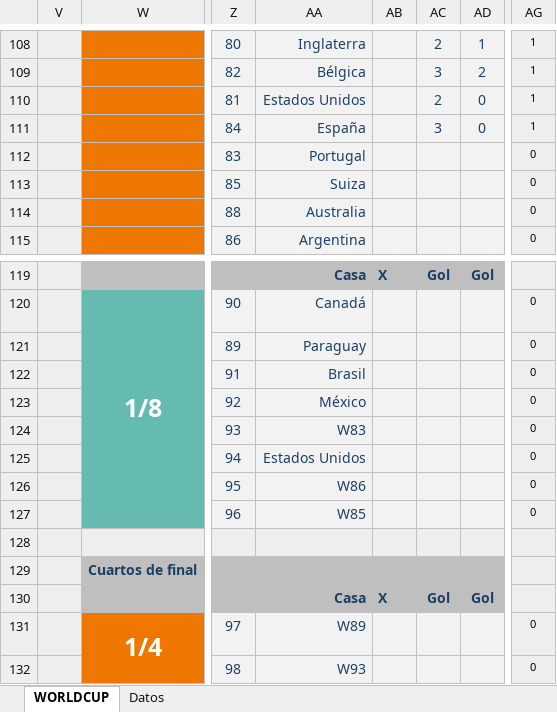
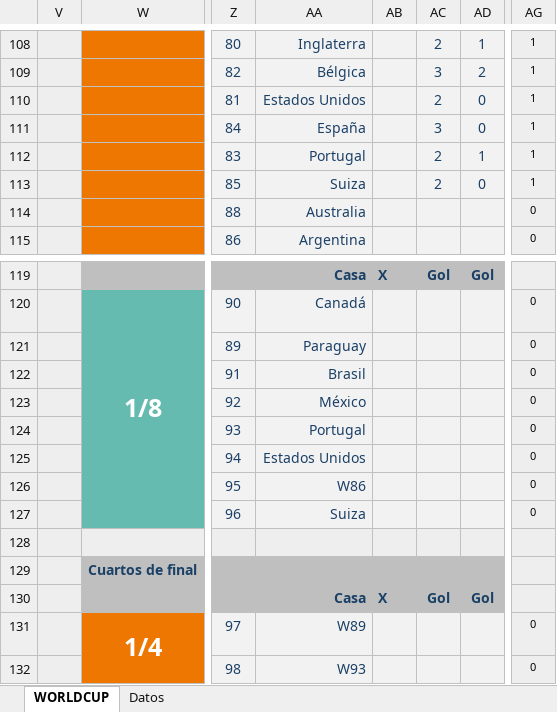
Before and after one commit to agay7/porra_mundial, an Excel workbook: data/maestro.xlsx, sheet WORLDCUP, drawn as a sheet; only a part is shown, gaps mark what is left out; values as stored, in another font and other column widths than the file's, no borders; conditional formats not drawn; the diff names each change by its address in the sheet, - before the commit and + after, or states it on an @@ line.

```diff
--- a/data/maestro.xlsx (sheet WORLDCUP)
+++ b/data/maestro.xlsx (sheet WORLDCUP)
-AC112:AC113: (empty)
+AC112:AC113: 2
-AD112: (empty)
+AD112: 1
-AG112:AG113: 0
+AG112:AG113: 1
-AD113: (empty)
+AD113: 0
-AA124: W83
+AA124: Portugal
-AA127: W85
+AA127: Suiza
```
Also changed, not shown: sheet Datos, hidden cells, clasificacion.xlsx, 2 other files.
